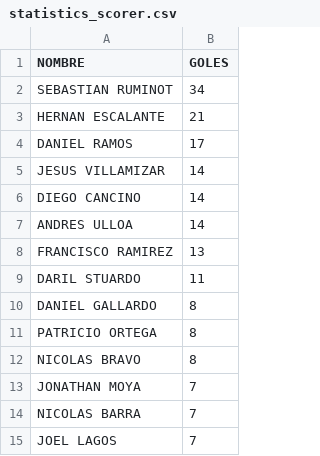
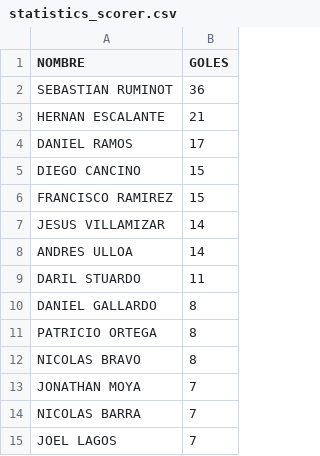
Before and after one commit to hescalag-web/barbarosfc, a CSV file: docs/statistics_scorer.csv, drawn as a sheet; only a part is shown.

```diff
--- a/docs/statistics_scorer.csv
+++ b/docs/statistics_scorer.csv
@@ -1,9 +1,9 @@
 NOMBRE,GOLES
-SEBASTIAN RUMINOT,34
+SEBASTIAN RUMINOT,36
 HERNAN ESCALANTE,21
 DANIEL RAMOS,17
+DIEGO CANCINO,15
+FRANCISCO RAMIREZ,15
 JESUS VILLAMIZAR,14
-DIEGO CANCINO,14
 ANDRES ULLOA,14
-FRANCISCO RAMIREZ,13
 DARIL STUARDO,11
```
Also changed, not shown: docs/anteriores/2026/fixture_EntreTiempo_Clausura2026.csv, docs/statistics.csv, 1 other file.
